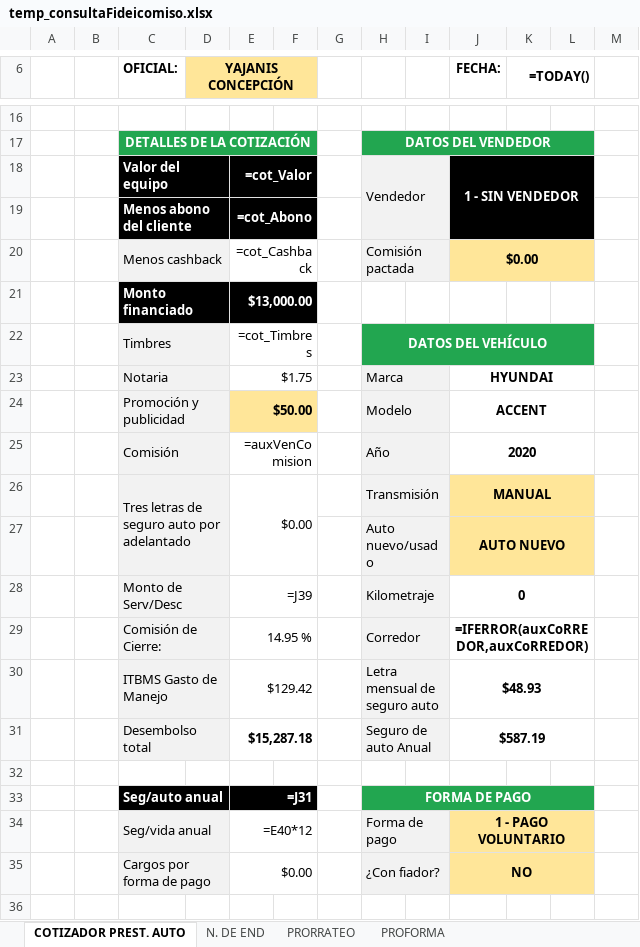
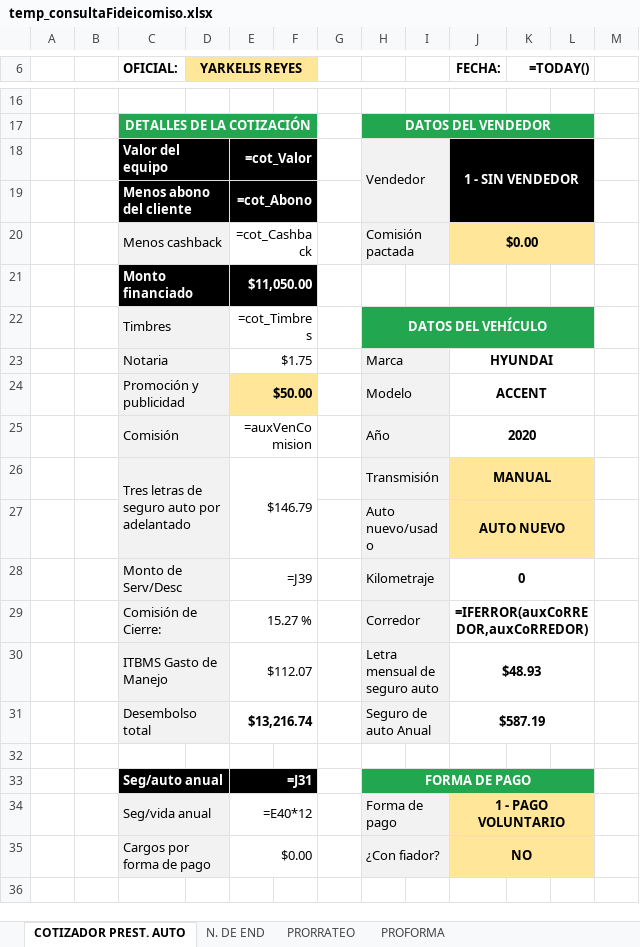
Before and after one commit to AndresRdrgz/PACIFICO, an Excel workbook: static/temp_consultaFideicomiso.xlsx, sheet COTIZADOR PREST. AUTO, drawn as a sheet; only a part is shown, gaps mark what is left out; values as stored, in another font and other column widths than the file's, no borders; formulas without a stored value are shown as written; conditional formats not drawn; the diff covers the shown part only; the diff names each change by its address in the sheet, - before the commit and + after, or states it on an @@ line.

```diff
--- a/static/temp_consultaFideicomiso.xlsx (sheet COTIZADOR PREST. AUTO)
+++ b/static/temp_consultaFideicomiso.xlsx (sheet COTIZADOR PREST. AUTO)
-D6: YAJANIS CONCEPCIÓN
+D6: YARKELIS REYES
-E21: $13,000.00
+E21: $11,050.00
-E26: $0.00
+E26: $146.79
-E29: 14.95 %
+E29: 15.27 %
-E30: $129.42
+E30: $112.07
-E31: $15,287.18
+E31: $13,216.74
```
Also changed, not shown: 13 edited cells elsewhere in this sheet, 4 other files.
